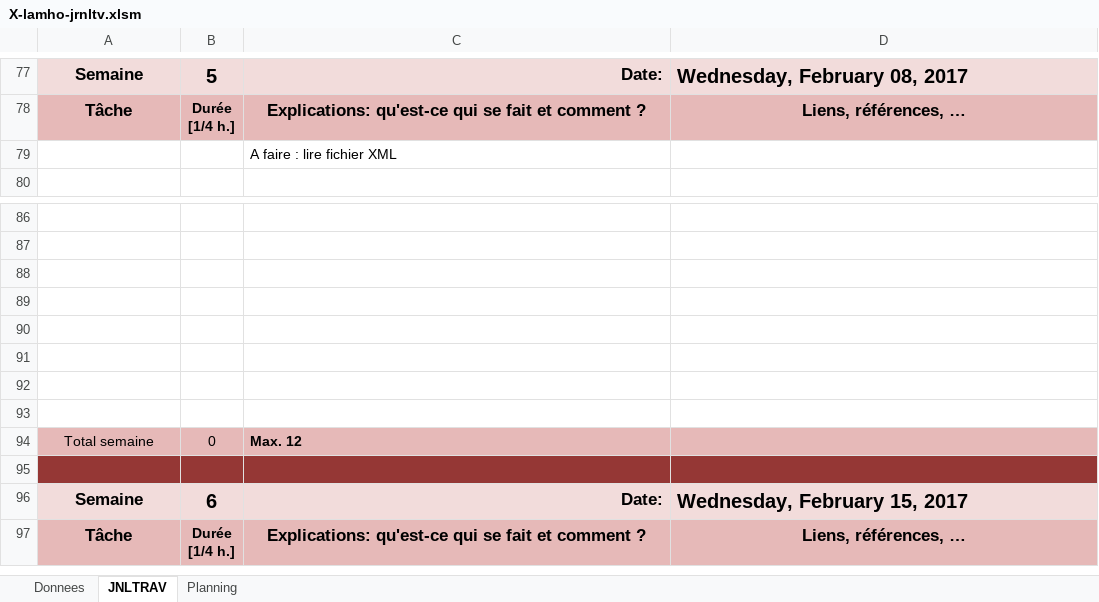
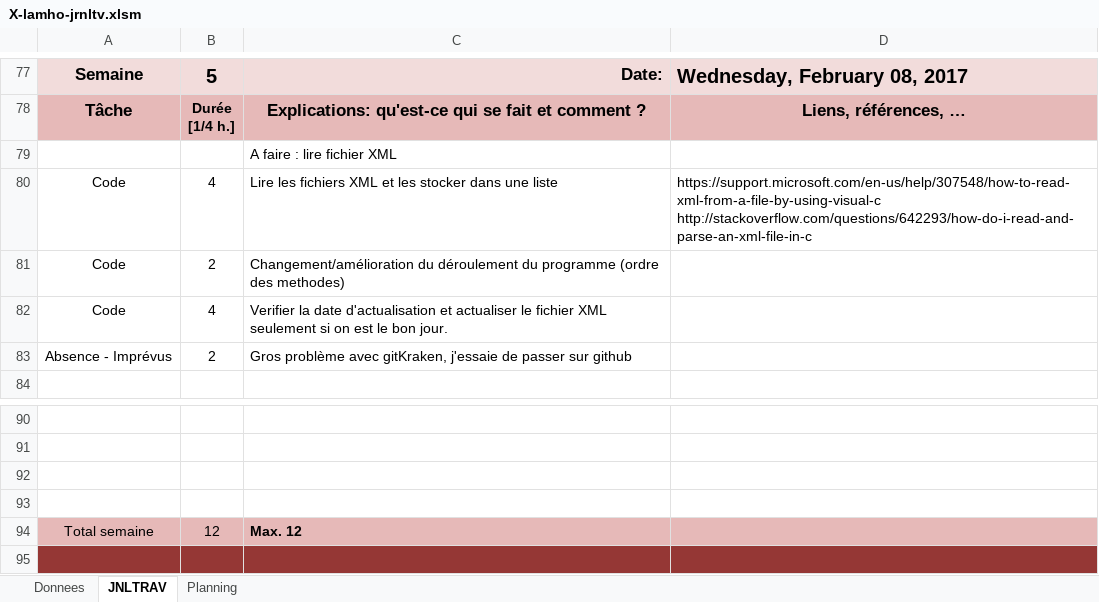
Before and after one commit to LarryLamEtml/SmartTheausorus, an Excel workbook: X-lamho-jrnltv.xlsm, sheet JNLTRAV, drawn as a sheet; only a part is shown, gaps mark what is left out; the shorter side is filled out with more unchanged rows; values as stored, in another font and other column widths than the file's, no borders; charts and pictures not drawn; removed rows and columns are numbered as before the commit, all else as after; the diff names each change by its address in the sheet, - before the commit and + after, or states it on an @@ line.

```diff
--- a/X-lamho-jrnltv.xlsm (sheet JNLTRAV)
+++ b/X-lamho-jrnltv.xlsm (sheet JNLTRAV)
+row 80: Code | 4 | Lire les fichiers XML et les stocker dans une liste | https://support.microsoft.com/en-us/help/307548/how-to-read-xml-from-a-file-by-using-visual-c http://stackoverflow.com/questions/642293/how-do-i-read-and-parse-an-xml-file-in-c
+row 81: Code | 2 | Changement/amélioration du déroulement du programme (ordre des methodes)
+row 82: Code | 4 | Verifier la date d'actualisation et actualiser le fichier XML seulement si on est le bon jour.
+row 83: Absence - Imprévus | 2 | Gros problème avec gitKraken, j'essaie de passer sur github
-row 90: (empty)
-row 91: (empty)
-row 92: (empty)
-row 93: (empty)
-B94: 0
+B94: 12
```
Also changed, not shown: charts or pictures, 9 other files.
